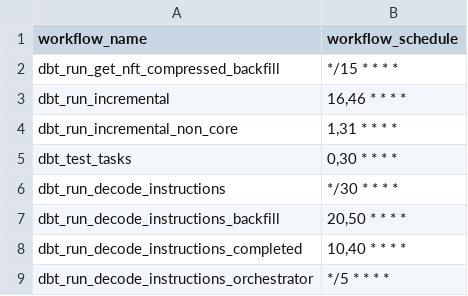
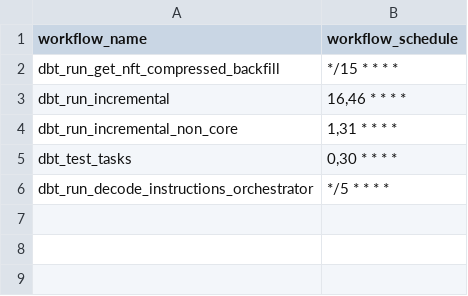
Before and after one commit to FlipsideCrypto/solana-models, a CSV file: data/github_actions__workflows.csv, drawn as a sheet.

Commit message:
use orchestrator to trigger decoded realtime and backfill

```diff
--- a/data/github_actions__workflows.csv
+++ b/data/github_actions__workflows.csv
@@ -5,5 +5,2 @@ dbt_run_incremental_non_core,"1,31 * * * *"
 dbt_test_tasks,"0,30 * * * *"
-dbt_run_decode_instructions,"*/30 * * * *"
-dbt_run_decode_instructions_backfill,"20,50 * * * *"
-dbt_run_decode_instructions_completed,"10,40 * * * *"
 dbt_run_decode_instructions_orchestrator,"*/5 * * * *"
```
Also changed, not shown: 7 other files.
